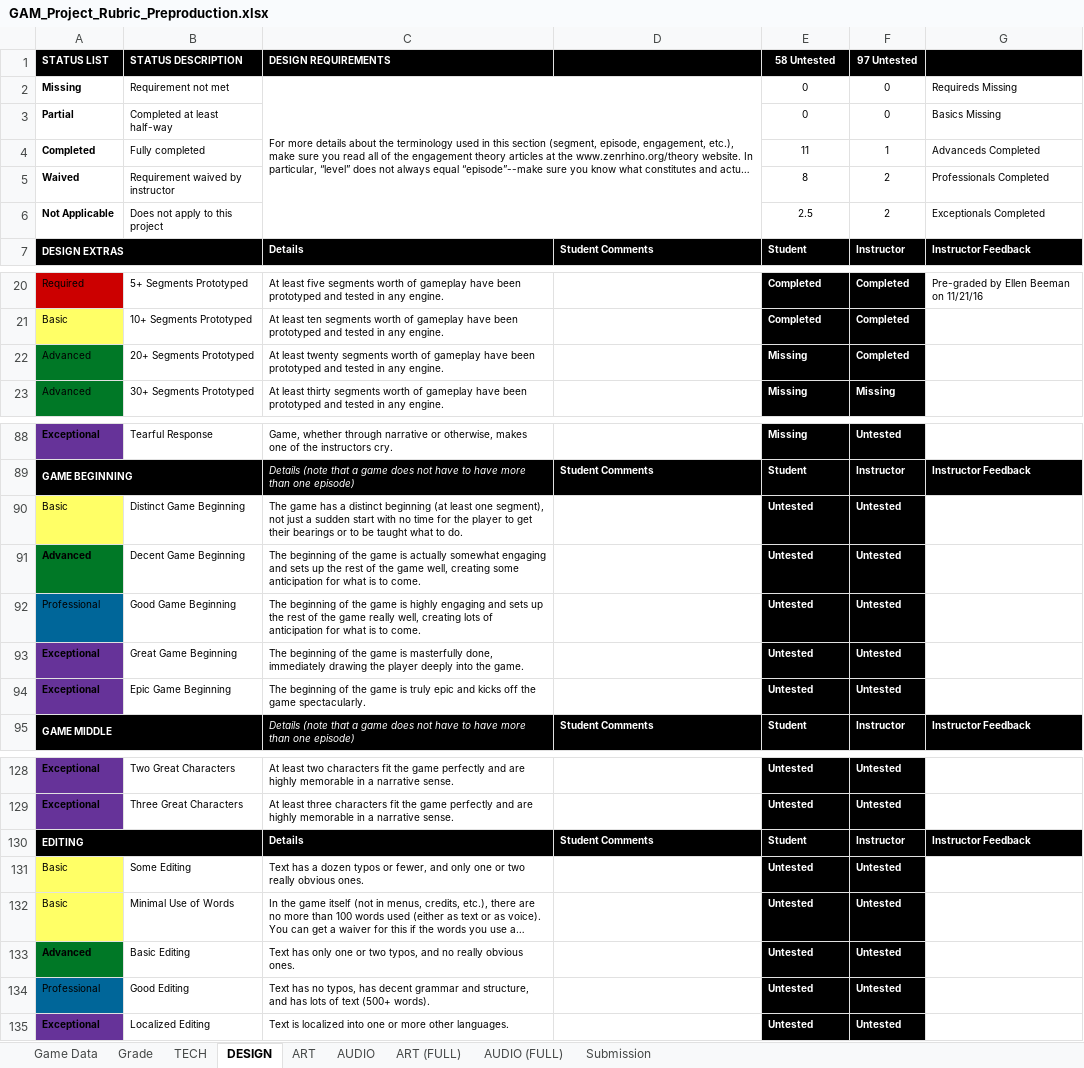
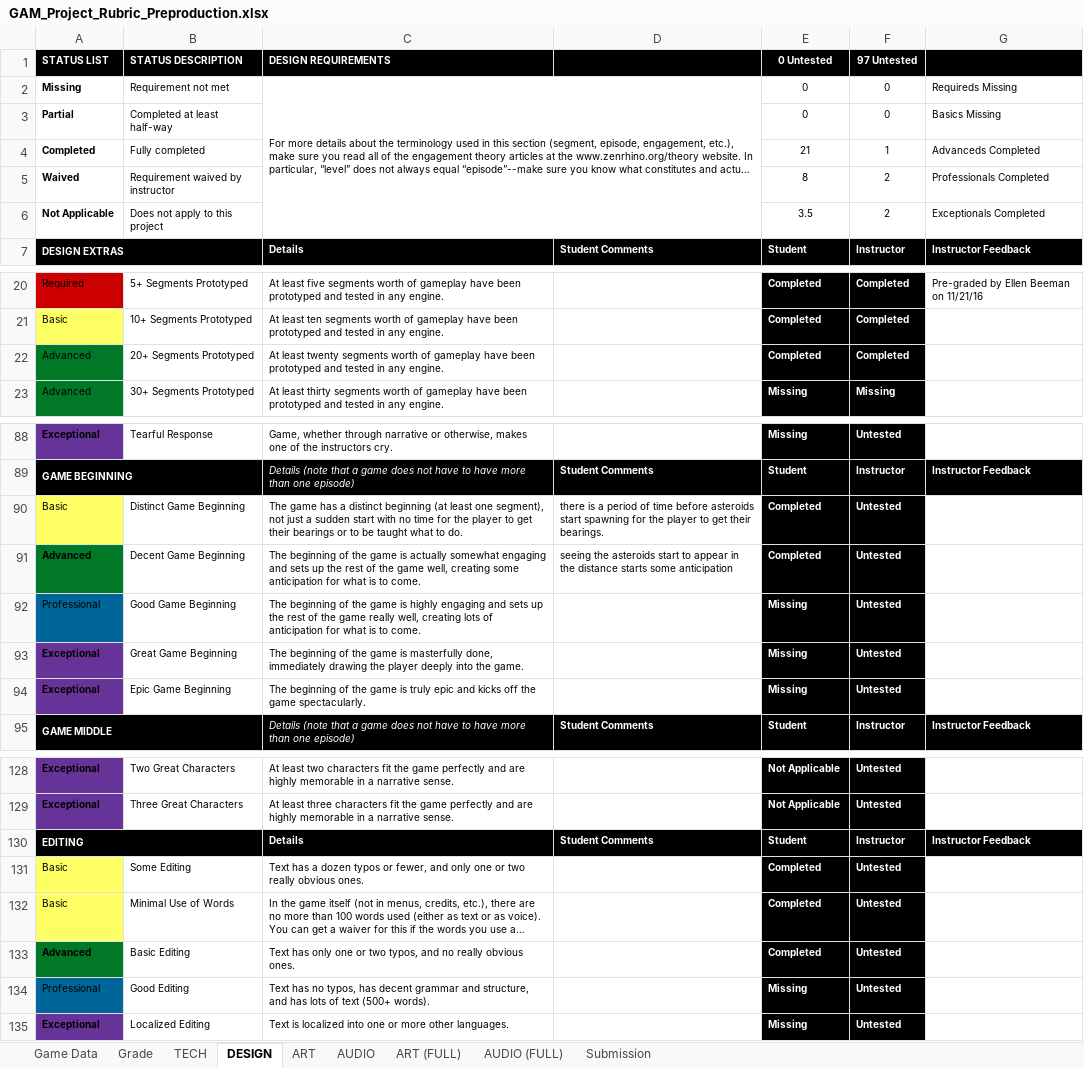
Before and after one commit to winthos/Temporal, an Excel workbook: GAM_Project_Rubric_Preproduction.xlsx, sheet DESIGN, drawn as a sheet; only a part is shown, gaps mark what is left out; long unchanged cells end in …; values as stored, in another font and other column widths than the file's, no borders; conditional formats not drawn; the diff covers the shown part only; the diff names each change by its address in the sheet, - before the commit and + after, or states it on an @@ line.

```diff
--- a/GAM_Project_Rubric_Preproduction.xlsx (sheet DESIGN)
+++ b/GAM_Project_Rubric_Preproduction.xlsx (sheet DESIGN)
-E1: 58 Untested
+E1: 0 Untested
-E4 (0 Untested): 11
+E4 (0 Untested): 21
-E6 (0 Untested): 2.5
+E6 (0 Untested): 3.5
-E22 (0 Untested): Missing
+E22 (0 Untested): Completed
-D90: (empty)
+D90: there is a period of time before asteroids start spawning for the player to get their bearings.
-E90:E91 (0 Untested): Untested
+E90:E91 (0 Untested): Completed
-D91: (empty)
+D91: seeing the asteroids start to appear in the distance starts some anticipation
-E92:E94 (0 Untested): Untested
+E92:E94 (0 Untested): Missing
-E128:E129 (0 Untested): Untested
+E128:E129 (0 Untested): Not Applicable
-E131:E133 (0 Untested): Untested
+E131:E133 (0 Untested): Completed
-E134:E135 (0 Untested): Untested
+E134:E135 (0 Untested): Missing
```
Also changed, not shown: 49 edited cells elsewhere in this sheet, sheet TECH, sheet Grade.
